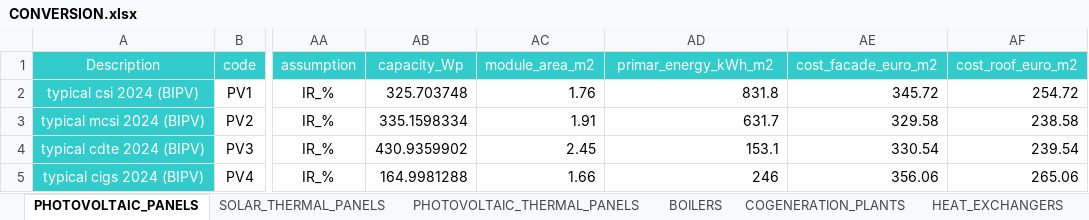
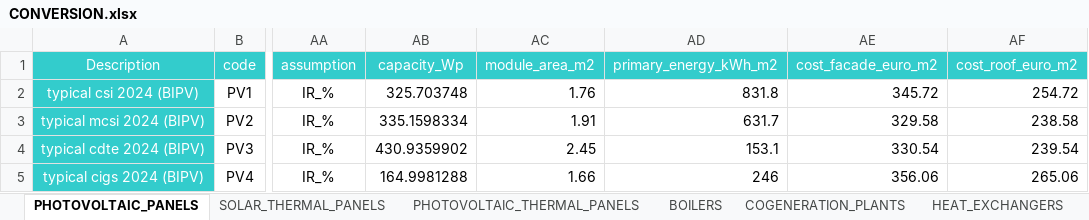
Before and after one commit to architecture-building-systems/CityEnergyAnalyst, an Excel workbook: cea/databases/SG/components/CONVERSION.xlsx, sheet PHOTOVOLTAIC_PANELS, drawn as a sheet; only a part is shown, gaps mark what is left out; values as stored, in another font and other column widths than the file's, no borders; the diff names each change by its address in the sheet, - before the commit and + after, or states it on an @@ line.

Commit message:
Analytics changes
THe script will now bypass certain analytics if there is missing data or the conversion database is still the old one

```diff
--- a/cea/databases/SG/components/CONVERSION.xlsx (sheet PHOTOVOLTAIC_PANELS)
+++ b/cea/databases/SG/components/CONVERSION.xlsx (sheet PHOTOVOLTAIC_PANELS)
-AD1: primar_energy_kWh_m2
+AD1: primary_energy_kWh_m2
```
Also changed, not shown: cea/databases/CH/components/CONVERSION.xlsx, cea/databases/DE/components/CONVERSION.xlsx, 1 other file.
